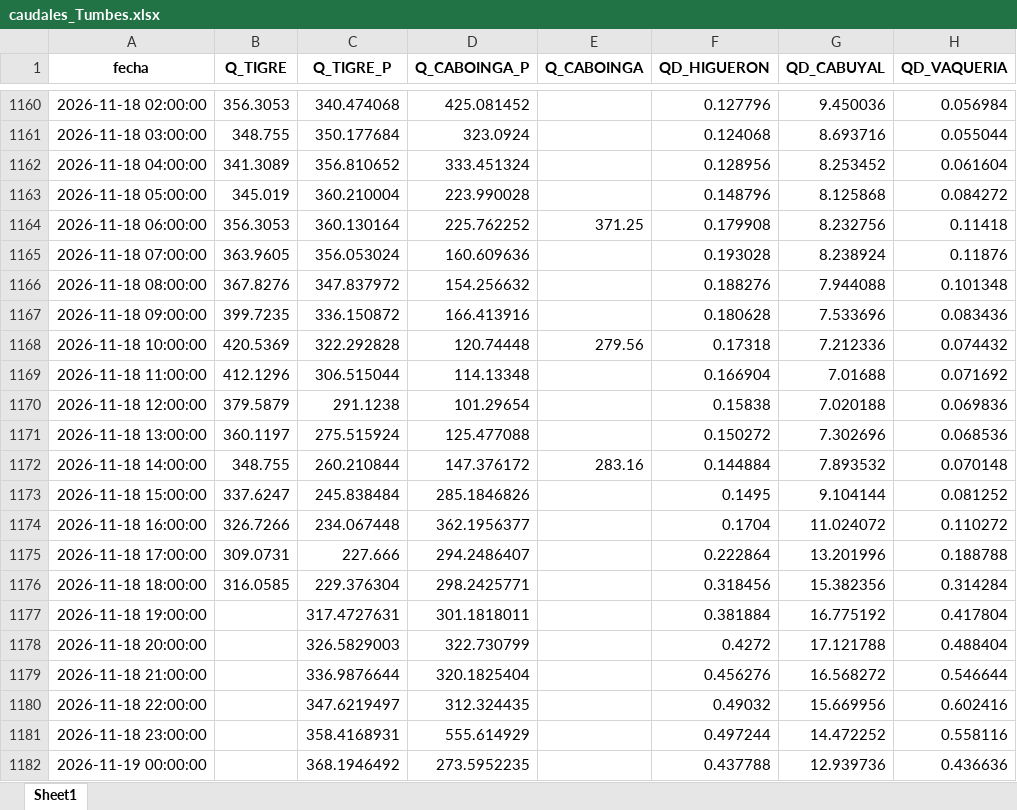
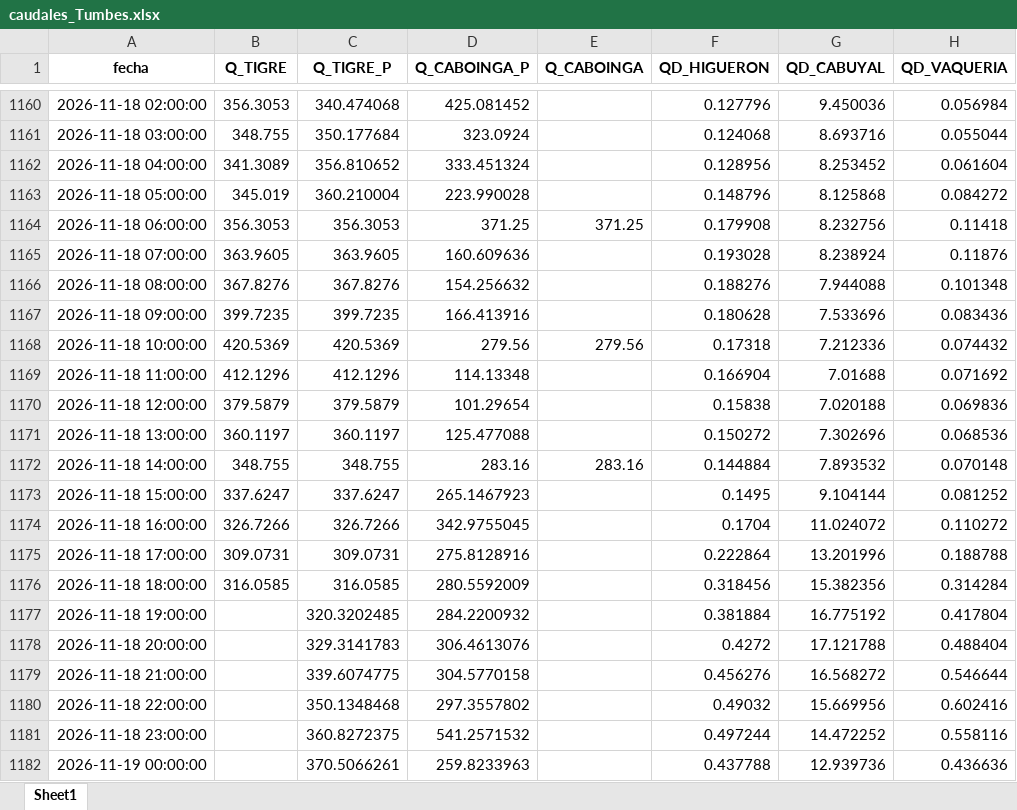
Before and after one commit to jamesvidalm/visor-Tumbes, an Excel workbook: data/caudales/caudales_Tumbes.xlsx, sheet Sheet1, drawn as a sheet; only a part is shown, gaps mark what is left out; values as stored, in another font and other column widths than the file's, no borders; the diff covers the shown part only; the diff names each change by its address in the sheet, - before the commit and + after, or states it on an @@ line.

Commit message:
Add files via upload

```diff
--- a/data/caudales/caudales_Tumbes.xlsx (sheet Sheet1)
+++ b/data/caudales/caudales_Tumbes.xlsx (sheet Sheet1)
-C1164 (Q_TIGRE_P): 360.130164
+C1164 (Q_TIGRE_P): 356.3053
-D1164 (Q_CABOINGA_P): 225.762252
+D1164 (Q_CABOINGA_P): 371.25
-C1165 (Q_TIGRE_P): 356.053024
+C1165 (Q_TIGRE_P): 363.9605
-C1166 (Q_TIGRE_P): 347.837972
+C1166 (Q_TIGRE_P): 367.8276
-C1167 (Q_TIGRE_P): 336.150872
+C1167 (Q_TIGRE_P): 399.7235
-C1168 (Q_TIGRE_P): 322.292828
+C1168 (Q_TIGRE_P): 420.5369
-D1168 (Q_CABOINGA_P): 120.74448
+D1168 (Q_CABOINGA_P): 279.56
-C1169 (Q_TIGRE_P): 306.515044
+C1169 (Q_TIGRE_P): 412.1296
-C1170 (Q_TIGRE_P): 291.1238
+C1170 (Q_TIGRE_P): 379.5879
-C1171 (Q_TIGRE_P): 275.515924
+C1171 (Q_TIGRE_P): 360.1197
-C1172 (Q_TIGRE_P): 260.210844
+C1172 (Q_TIGRE_P): 348.755
-D1172 (Q_CABOINGA_P): 147.376172
+D1172 (Q_CABOINGA_P): 283.16
-C1173 (Q_TIGRE_P): 245.838484
+C1173 (Q_TIGRE_P): 337.6247
-D1173 (Q_CABOINGA_P): 285.1846826
+D1173 (Q_CABOINGA_P): 265.1467923
-C1174 (Q_TIGRE_P): 234.067448
+C1174 (Q_TIGRE_P): 326.7266
-D1174 (Q_CABOINGA_P): 362.1956377
+D1174 (Q_CABOINGA_P): 342.9755045
-C1175 (Q_TIGRE_P): 227.666
+C1175 (Q_TIGRE_P): 309.0731
-D1175 (Q_CABOINGA_P): 294.2486407
+D1175 (Q_CABOINGA_P): 275.8128916
-C1176 (Q_TIGRE_P): 229.376304
+C1176 (Q_TIGRE_P): 316.0585
-D1176 (Q_CABOINGA_P): 298.2425771
+D1176 (Q_CABOINGA_P): 280.5592009
-C1177 (Q_TIGRE_P): 317.4727631
+C1177 (Q_TIGRE_P): 320.3202485
-D1177 (Q_CABOINGA_P): 301.1818011
+D1177 (Q_CABOINGA_P): 284.2200932
-C1178 (Q_TIGRE_P): 326.5829003
+C1178 (Q_TIGRE_P): 329.3141783
-D1178 (Q_CABOINGA_P): 322.730799
+D1178 (Q_CABOINGA_P): 306.4613076
-C1179 (Q_TIGRE_P): 336.9876644
+C1179 (Q_TIGRE_P): 339.6074775
-D1179 (Q_CABOINGA_P): 320.1825404
+D1179 (Q_CABOINGA_P): 304.5770158
-C1180 (Q_TIGRE_P): 347.6219497
+C1180 (Q_TIGRE_P): 350.1348468
-D1180 (Q_CABOINGA_P): 312.324435
+D1180 (Q_CABOINGA_P): 297.3557802
-C1181 (Q_TIGRE_P): 358.4168931
+C1181 (Q_TIGRE_P): 360.8272375
-D1181 (Q_CABOINGA_P): 555.614929
+D1181 (Q_CABOINGA_P): 541.2571532
-C1182 (Q_TIGRE_P): 368.1946492
+C1182 (Q_TIGRE_P): 370.5066261
-D1182 (Q_CABOINGA_P): 273.5952235
+D1182 (Q_CABOINGA_P): 259.8233963
```
Also changed, not shown: 120 edited cells elsewhere in this sheet.
